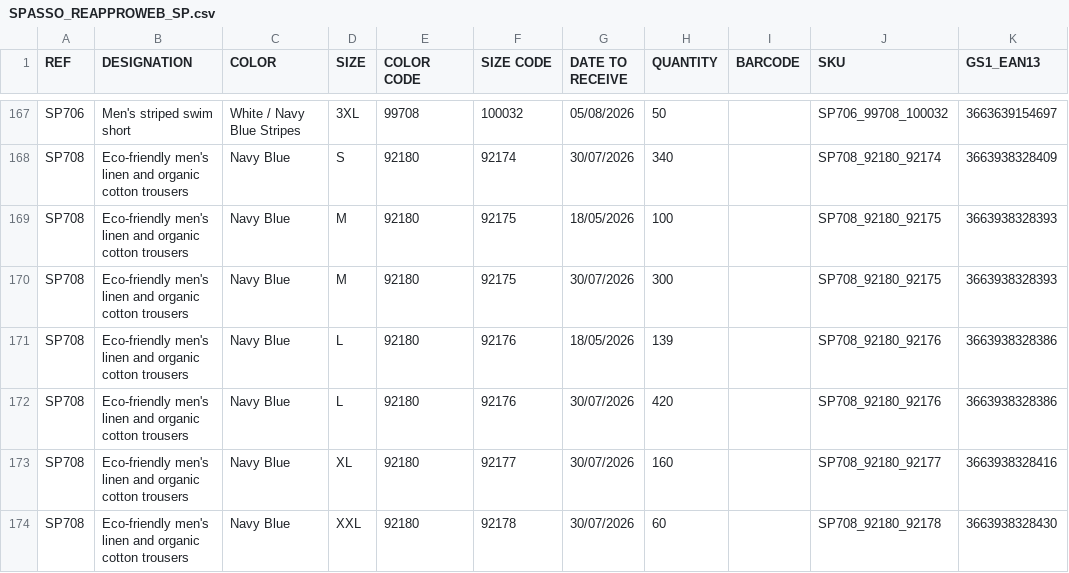
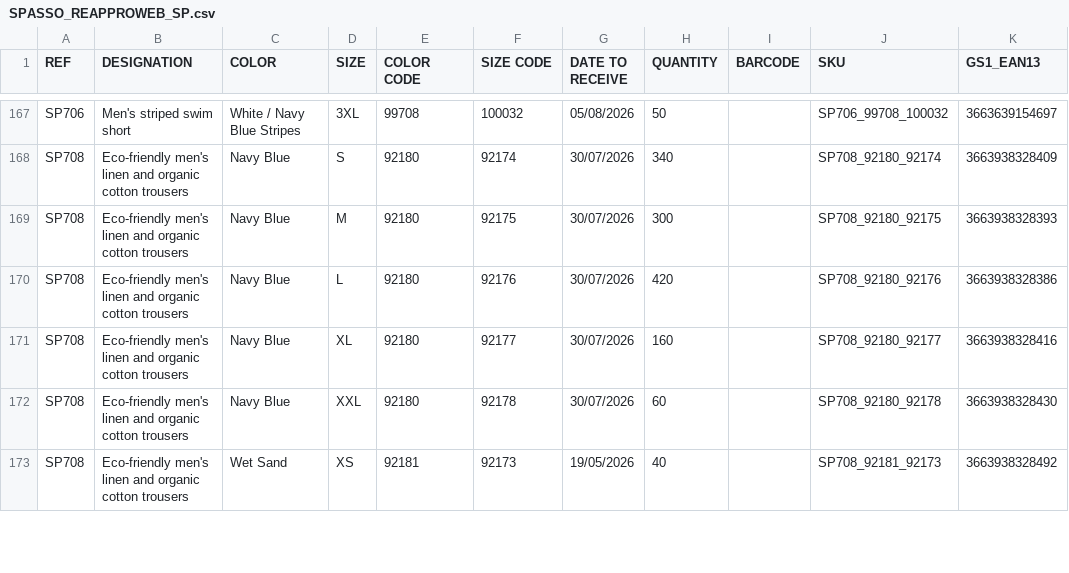
Before and after one commit to PerrinT31/Spasso, a CSV file: public/SPASSO_REAPPROWEB_SP.csv, drawn as a sheet; only a part is shown, gaps mark what is left out; the diff covers the shown part only.

Commit message:
Mise à jour quotidienne du CSV de réappro

```diff
--- a/public/SPASSO_REAPPROWEB_SP.csv
+++ b/public/SPASSO_REAPPROWEB_SP.csv
@@ -168,5 +168,3 @@ SP706;Men's striped swim short;White / Navy Blue Stripes;3XL;99708;100032;05/08/
 SP708;Eco-friendly men's linen and organic cotton trousers;Navy Blue;S;92180;92174;30/07/2026;340;;SP708_92180_92174;3663938328409
-SP708;Eco-friendly men's linen and organic cotton trousers;Navy Blue;M;92180;92175;18/05/2026;100;;SP708_92180_92175;3663938328393
 SP708;Eco-friendly men's linen and organic cotton trousers;Navy Blue;M;92180;92175;30/07/2026;300;;SP708_92180_92175;3663938328393
-SP708;Eco-friendly men's linen and organic cotton trousers;Navy Blue;L;92180;92176;18/05/2026;139;;SP708_92180_92176;3663938328386
 SP708;Eco-friendly men's linen and organic cotton trousers;Navy Blue;L;92180;92176;30/07/2026;420;;SP708_92180_92176;3663938328386
@@ -174 +172,2 @@ SP708;Eco-friendly men's linen and organic cotton trousers;Navy Blue;XL;92180;92
 SP708;Eco-friendly men's linen and organic cotton trousers;Navy Blue;XXL;92180;92178;30/07/2026;60;;SP708_92180_92178;3663938328430
+SP708;Eco-friendly men's linen and organic cotton trousers;Wet Sand;XS;92181;92173;19/05/2026;40;;SP708_92181_92173;3663938328492
```
Also changed, not shown: 1 added row, 3 removed rows and 45 edited cells elsewhere in this file.
